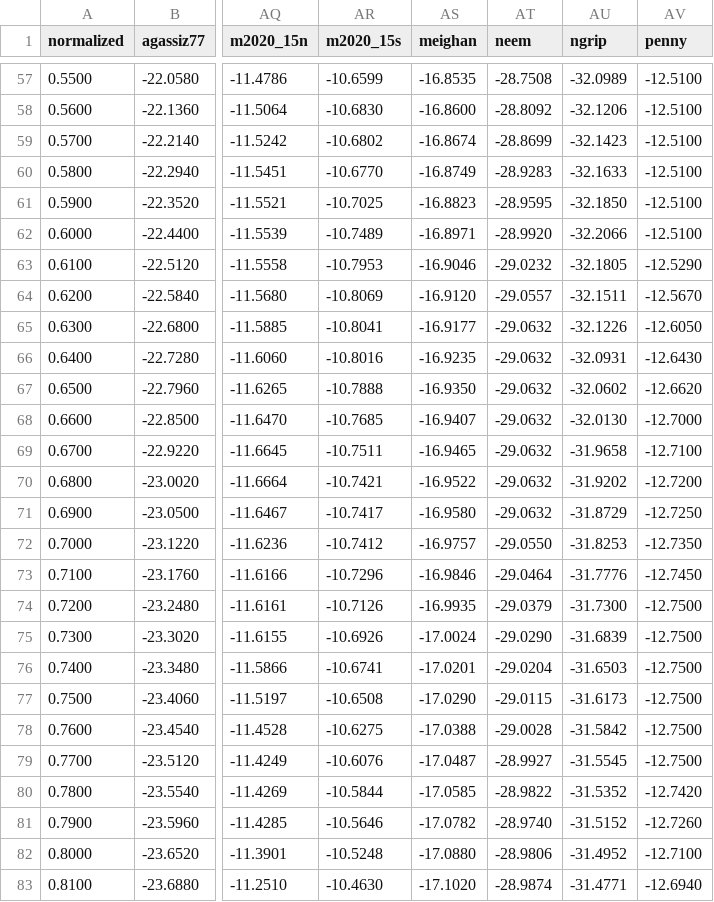
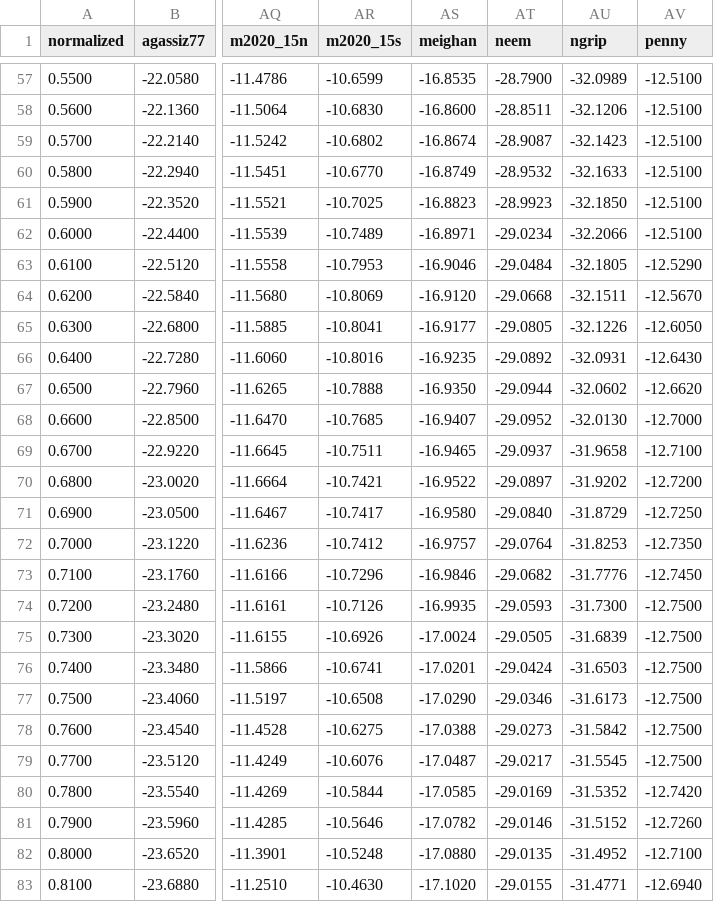
Before and after one commit to GEUS-Glaciology-and-Climate/greenland_ice_borehole_temperature_profiles, a CSV file: T_norm.csv, drawn as a sheet; only a part is shown, gaps mark what is left out; the diff covers the shown part only; the diff names each change by its address in the sheet, - before the commit and + after, or states it on an @@ line.

```diff
--- a/T_norm.csv
+++ b/T_norm.csv
-AT57 (neem): -28.7508
+AT57 (neem): -28.7900
-AT58 (neem): -28.8092
+AT58 (neem): -28.8511
-AT59 (neem): -28.8699
+AT59 (neem): -28.9087
-AT60 (neem): -28.9283
+AT60 (neem): -28.9532
-AT61 (neem): -28.9595
+AT61 (neem): -28.9923
-AT62 (neem): -28.9920
+AT62 (neem): -29.0234
-AT63 (neem): -29.0232
+AT63 (neem): -29.0484
-AT64 (neem): -29.0557
+AT64 (neem): -29.0668
-AT65 (neem): -29.0632
+AT65 (neem): -29.0805
-AT66 (neem): -29.0632
+AT66 (neem): -29.0892
-AT67 (neem): -29.0632
+AT67 (neem): -29.0944
-AT68 (neem): -29.0632
+AT68 (neem): -29.0952
-AT69 (neem): -29.0632
+AT69 (neem): -29.0937
-AT70 (neem): -29.0632
+AT70 (neem): -29.0897
-AT71 (neem): -29.0632
+AT71 (neem): -29.0840
-AT72 (neem): -29.0550
+AT72 (neem): -29.0764
-AT73 (neem): -29.0464
+AT73 (neem): -29.0682
-AT74 (neem): -29.0379
+AT74 (neem): -29.0593
-AT75 (neem): -29.0290
+AT75 (neem): -29.0505
-AT76 (neem): -29.0204
+AT76 (neem): -29.0424
-AT77 (neem): -29.0115
+AT77 (neem): -29.0346
-AT78 (neem): -29.0028
+AT78 (neem): -29.0273
-AT79 (neem): -28.9927
+AT79 (neem): -29.0217
-AT80 (neem): -28.9822
+AT80 (neem): -29.0169
-AT81 (neem): -28.9740
+AT81 (neem): -29.0146
-AT82 (neem): -28.9806
+AT82 (neem): -29.0135
-AT83 (neem): -28.9874
+AT83 (neem): -29.0155
```
Also changed, not shown: 69 edited cells elsewhere in this file, T_bed.csv, T_surf.csv, 9 other files.
